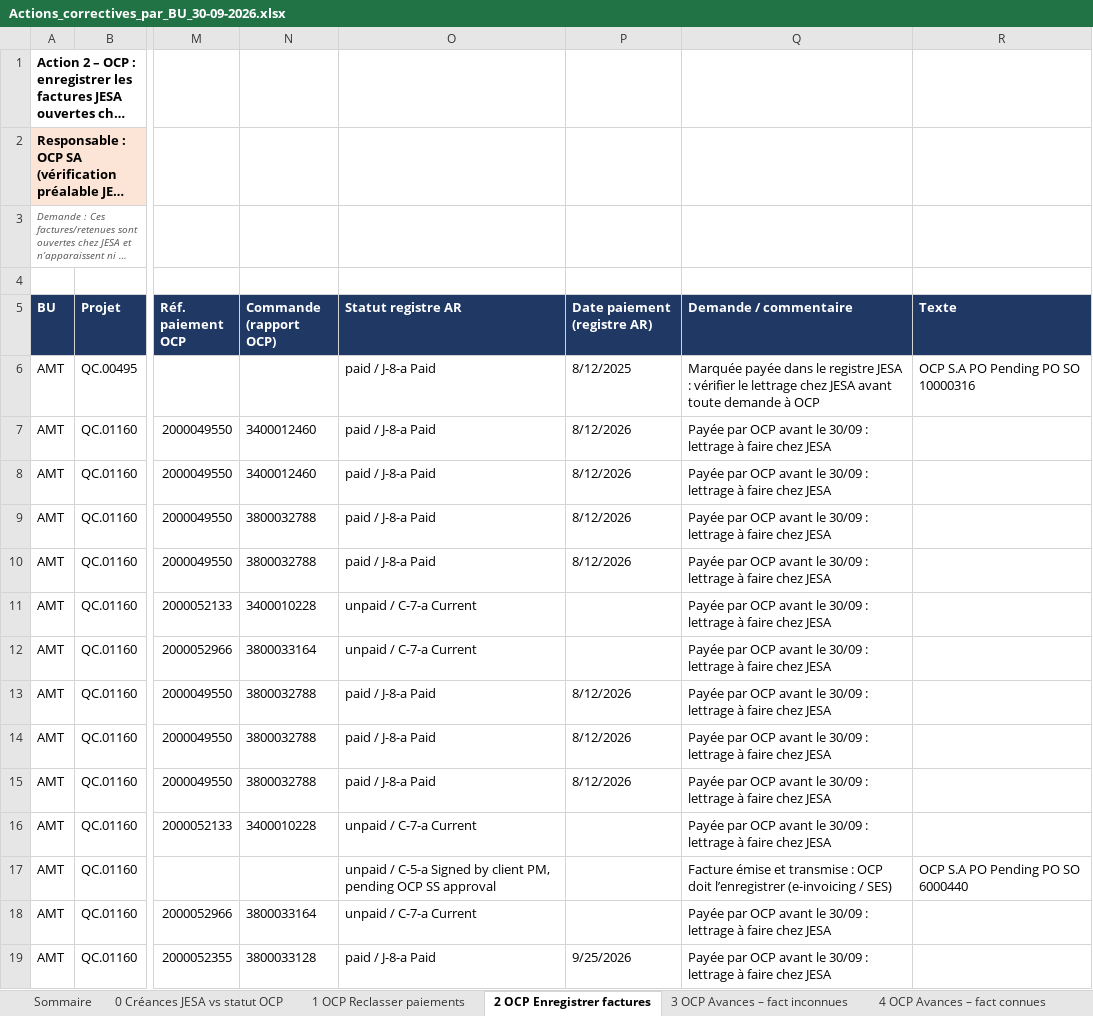
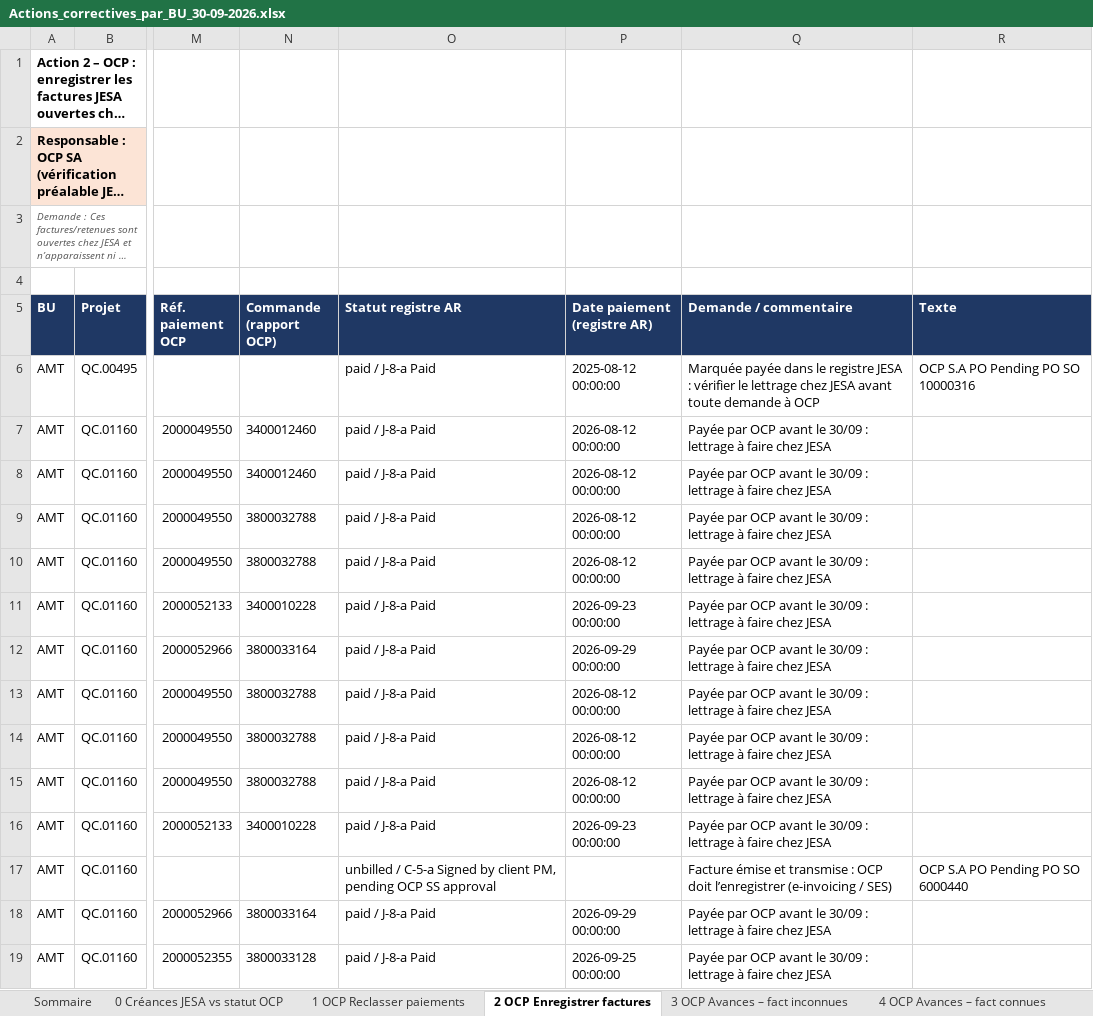
Before and after one commit to cherkaouihassan-art/Skills-Repo, an Excel workbook: OCP_SA_reconciliation_Sep2026/FR/Actions_correctives_par_BU_30-09-2026.xlsx, sheet 2 OCP Enregistrer factures, drawn as a sheet; only a part is shown, gaps mark what is left out; long unchanged cells end in …; values as stored, in another font and other column widths than the file's, no borders; charts and pictures not drawn; the diff covers the shown part only; the diff names each change by its address in the sheet, - before the commit and + after, or states it on an @@ line.

```diff
--- a/OCP_SA_reconciliation_Sep2026/FR/Actions_correctives_par_BU_30-09-2026.xlsx (sheet 2 OCP Enregistrer factures)
+++ b/OCP_SA_reconciliation_Sep2026/FR/Actions_correctives_par_BU_30-09-2026.xlsx (sheet 2 OCP Enregistrer factures)
-P6 (Date paiement (registre AR)): 8/12/2025
+P6 (Date paiement (registre AR)): 2025-08-12 00:00:00
-P7:P10 (Date paiement (registre AR)): 8/12/2026
+P7:P10 (Date paiement (registre AR)): 2026-08-12 00:00:00
-O11:O12 (Statut registre AR): unpaid / C-7-a Current
+O11:O12 (Statut registre AR): paid / J-8-a Paid
-P11 (Date paiement (registre AR)): (empty)
+P11 (Date paiement (registre AR)): 2026-09-23 00:00:00
-P12 (Date paiement (registre AR)): (empty)
+P12 (Date paiement (registre AR)): 2026-09-29 00:00:00
-P13:P15 (Date paiement (registre AR)): 8/12/2026
+P13:P15 (Date paiement (registre AR)): 2026-08-12 00:00:00
-O16 (Statut registre AR): unpaid / C-7-a Current
+O16 (Statut registre AR): paid / J-8-a Paid
-P16 (Date paiement (registre AR)): (empty)
+P16 (Date paiement (registre AR)): 2026-09-23 00:00:00
-O17 (Statut registre AR): unpaid / C-5-a…
+O17 (Statut registre AR): unbilled / C-5-a…
-O18 (Statut registre AR): unpaid / C-7-a Current
+O18 (Statut registre AR): paid / J-8-a Paid
-P18 (Date paiement (registre AR)): (empty)
+P18 (Date paiement (registre AR)): 2026-09-29 00:00:00
-P19 (Date paiement (registre AR)): 9/25/2026
+P19 (Date paiement (registre AR)): 2026-09-25 00:00:00
```
Also changed, not shown: 742 edited cells elsewhere in this sheet, sheet 11 Attachements (bloc 1), sheet 3 OCP Avances – fact inconnues, sheet 6 OCP Lettrer GR-IR (net nul), sheet 0 Créances JESA vs statut OCP, sheet 9 JESA Factures rejetées, sheet 10 JESA Retenues garantie, 6 more sheets, OCP_SA_reconciliation_Sep2026/FR/Attachements_a_partager_par_commande_perimetre.xlsx, OCP_SA_reconciliation_Sep2026/FR/Ecarts_par_BU_30-09-2026.xlsx, 12 other files.
